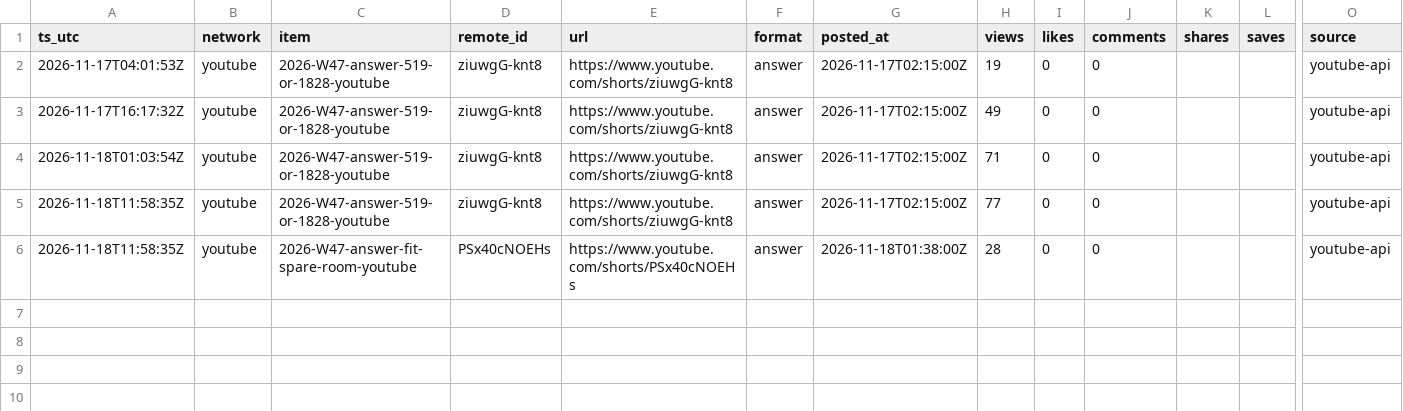
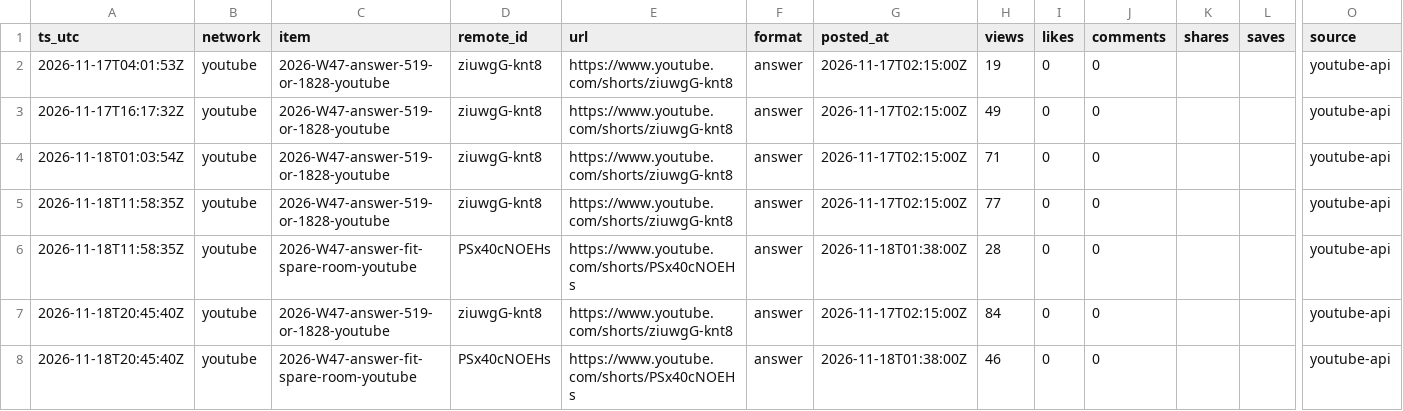
Before and after one commit to everfields/roomracer-social, a CSV file: metrics/posts.csv, drawn as a sheet; only a part is shown, gaps mark what is left out; rows hold the shown columns only; the diff names each change by its address in the sheet, - before the commit and + after, or states it on an @@ line.

```diff
--- a/metrics/posts.csv
+++ b/metrics/posts.csv
+row 7: 2026-11-18T20:45:40Z | youtube | 2026-W47-answer-519-or-1828-youtube | ziuwgG-knt8 | https://www.youtube.com/shorts/ziuwgG-knt8 | answer | 2026-11-17T02:15:00Z | 84 | 0 | 0 |  |  | youtube-api
+row 8: 2026-11-18T20:45:40Z | youtube | 2026-W47-answer-fit-spare-room-youtube | PSx40cNOEHs | https://www.youtube.com/shorts/PSx40cNOEHs | answer | 2026-11-18T01:38:00Z | 46 | 0 | 0 |  |  | youtube-api
```
Also changed, not shown: metrics/accounts.csv, 2 other files.
